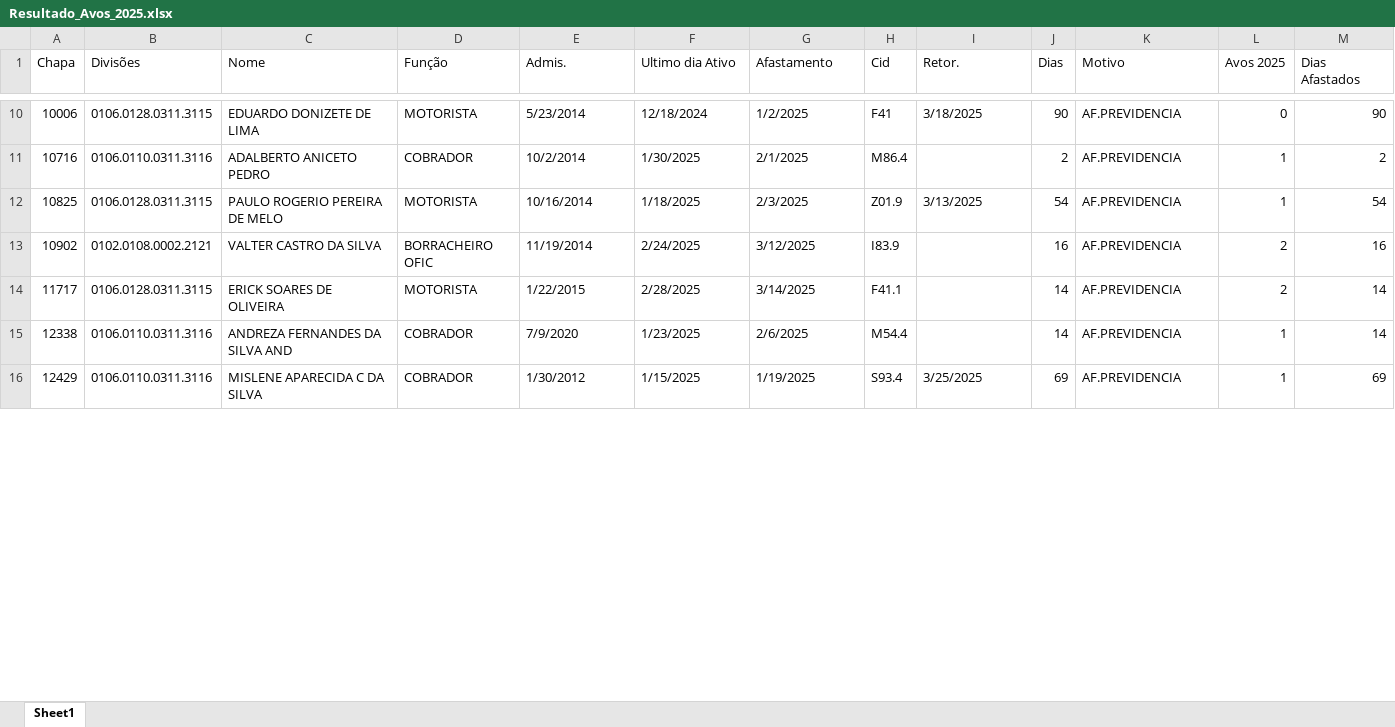
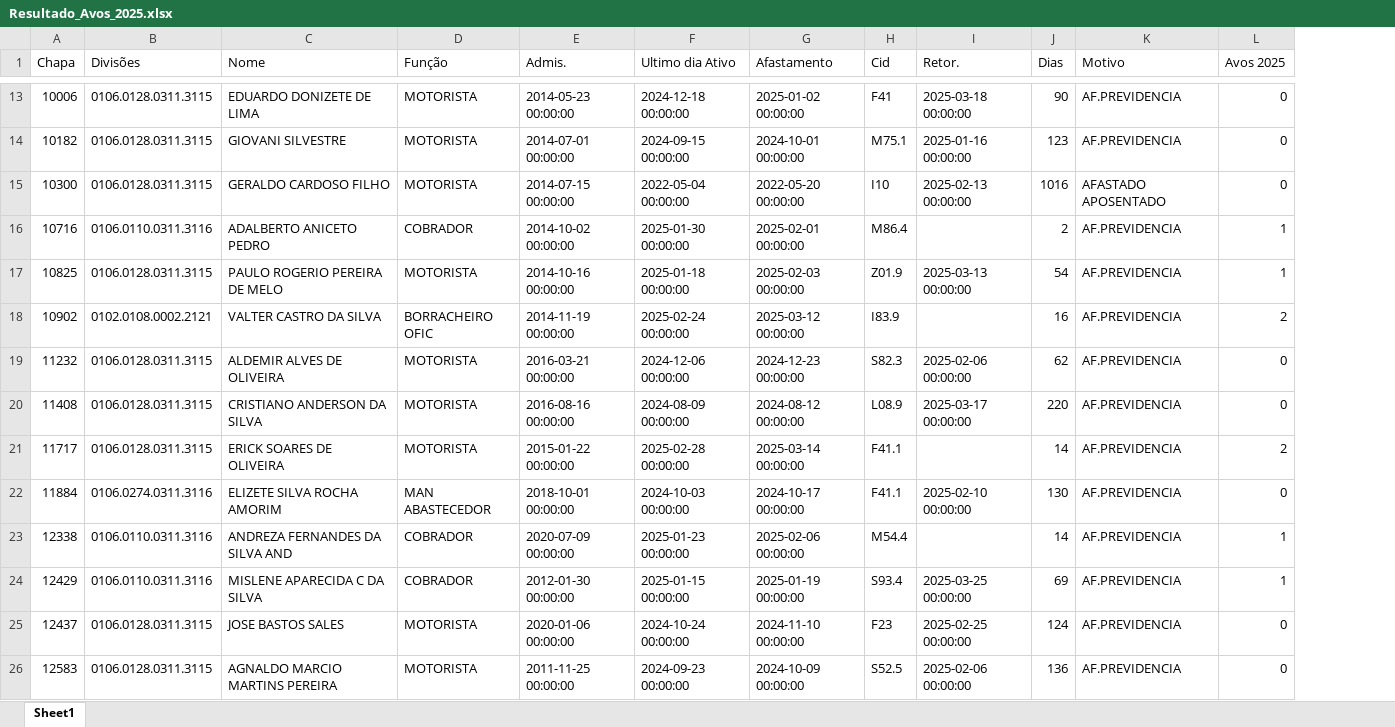
Before and after one commit to JvHaeckel/Python, an Excel workbook: PLR/Resultado_Avos_2025.xlsx, sheet Sheet1, drawn as a sheet; only a part is shown, gaps mark what is left out; values as stored, in another font and other column widths than the file's, no cell formats; removed rows and columns are numbered as before the commit, all else as after; the diff covers the shown part only; the diff names each change by its address in the sheet, - before the commit and + after, or states it on an @@ line.

```diff
--- a/PLR/Resultado_Avos_2025.xlsx (sheet Sheet1)
+++ b/PLR/Resultado_Avos_2025.xlsx (sheet Sheet1)
-column M (Dias Afastados), rows 10-16: 90 | 2 | 54 | 16 | 14 | 14 | 69
-E13 (Admis.): 5/23/2014
+E13 (Admis.): 2014-05-23 00:00:00
-F13 (Ultimo dia Ativo): 12/18/2024
+F13 (Ultimo dia Ativo): 2024-12-18 00:00:00
-G13 (Afastamento): 1/2/2025
+G13 (Afastamento): 2025-01-02 00:00:00
-I13 (Retor.): 3/18/2025
+I13 (Retor.): 2025-03-18 00:00:00
+row 14: 10182 | 0106.0128.0311.3115 | GIOVANI SILVESTRE | MOTORISTA | 2014-07-01 00:00:00 | 2024-09-15 00:00:00 | 2024-10-01 00:00:00 | M75.1 | 2025-01-16 00:00:00 | 123 | AF.PREVIDENCIA | 0
+row 15: 10300 | 0106.0128.0311.3115 | GERALDO CARDOSO FILHO | MOTORISTA | 2014-07-15 00:00:00 | 2022-05-04 00:00:00 | 2022-05-20 00:00:00 | I10 | 2025-02-13 00:00:00 | 1016 | AFASTADO APOSENTADO | 0
-E16 (Admis.): 10/2/2014
+E16 (Admis.): 2014-10-02 00:00:00
-F16 (Ultimo dia Ativo): 1/30/2025
+F16 (Ultimo dia Ativo): 2025-01-30 00:00:00
-G16 (Afastamento): 2/1/2025
+G16 (Afastamento): 2025-02-01 00:00:00
-E17 (Admis.): 10/16/2014
+E17 (Admis.): 2014-10-16 00:00:00
-F17 (Ultimo dia Ativo): 1/18/2025
+F17 (Ultimo dia Ativo): 2025-01-18 00:00:00
-G17 (Afastamento): 2/3/2025
+G17 (Afastamento): 2025-02-03 00:00:00
-I17 (Retor.): 3/13/2025
+I17 (Retor.): 2025-03-13 00:00:00
-E18 (Admis.): 11/19/2014
+E18 (Admis.): 2014-11-19 00:00:00
-F18 (Ultimo dia Ativo): 2/24/2025
+F18 (Ultimo dia Ativo): 2025-02-24 00:00:00
-G18 (Afastamento): 3/12/2025
+G18 (Afastamento): 2025-03-12 00:00:00
+row 19: 11232 | 0106.0128.0311.3115 | ALDEMIR ALVES DE OLIVEIRA | MOTORISTA | 2016-03-21 00:00:00 | 2024-12-06 00:00:00 | 2024-12-23 00:00:00 | S82.3 | 2025-02-06 00:00:00 | 62 | AF.PREVIDENCIA | 0
+row 20: 11408 | 0106.0128.0311.3115 | CRISTIANO ANDERSON DA SILVA | MOTORISTA | 2016-08-16 00:00:00 | 2024-08-09 00:00:00 | 2024-08-12 00:00:00 | L08.9 | 2025-03-17 00:00:00 | 220 | AF.PREVIDENCIA | 0
-E21 (Admis.): 1/22/2015
+E21 (Admis.): 2015-01-22 00:00:00
-F21 (Ultimo dia Ativo): 2/28/2025
+F21 (Ultimo dia Ativo): 2025-02-28 00:00:00
-G21 (Afastamento): 3/14/2025
+G21 (Afastamento): 2025-03-14 00:00:00
+row 22: 11884 | 0106.0274.0311.3116 | ELIZETE SILVA ROCHA AMORIM | MAN ABASTECEDOR | 2018-10-01 00:00:00 | 2024-10-03 00:00:00 | 2024-10-17 00:00:00 | F41.1 | 2025-02-10 00:00:00 | 130 | AF.PREVIDENCIA | 0
-E23 (Admis.): 7/9/2020
+E23 (Admis.): 2020-07-09 00:00:00
-F23 (Ultimo dia Ativo): 1/23/2025
+F23 (Ultimo dia Ativo): 2025-01-23 00:00:00
-G23 (Afastamento): 2/6/2025
+G23 (Afastamento): 2025-02-06 00:00:00
-E24 (Admis.): 1/30/2012
+E24 (Admis.): 2012-01-30 00:00:00
-F24 (Ultimo dia Ativo): 1/15/2025
+F24 (Ultimo dia Ativo): 2025-01-15 00:00:00
-G24 (Afastamento): 1/19/2025
+G24 (Afastamento): 2025-01-19 00:00:00
-I24 (Retor.): 3/25/2025
+I24 (Retor.): 2025-03-25 00:00:00
+row 25: 12437 | 0106.0128.0311.3115 | JOSE BASTOS SALES | MOTORISTA | 2020-01-06 00:00:00 | 2024-10-24 00:00:00 | 2024-11-10 00:00:00 | F23 | 2025-02-25 00:00:00 | 124 | AF.PREVIDENCIA | 0
+row 26: 12583 | 0106.0128.0311.3115 | AGNALDO MARCIO MARTINS PEREIRA | MOTORISTA | 2011-11-25 00:00:00 | 2024-09-23 00:00:00 | 2024-10-09 00:00:00 | S52.5 | 2025-02-06 00:00:00 | 136 | AF.PREVIDENCIA | 0
```
Also changed, not shown: 19 added rows and 101 edited cells elsewhere in this sheet, cell formats, PLR/Resultado_Avos_2025 Editada.xlsx, 1 other file.
